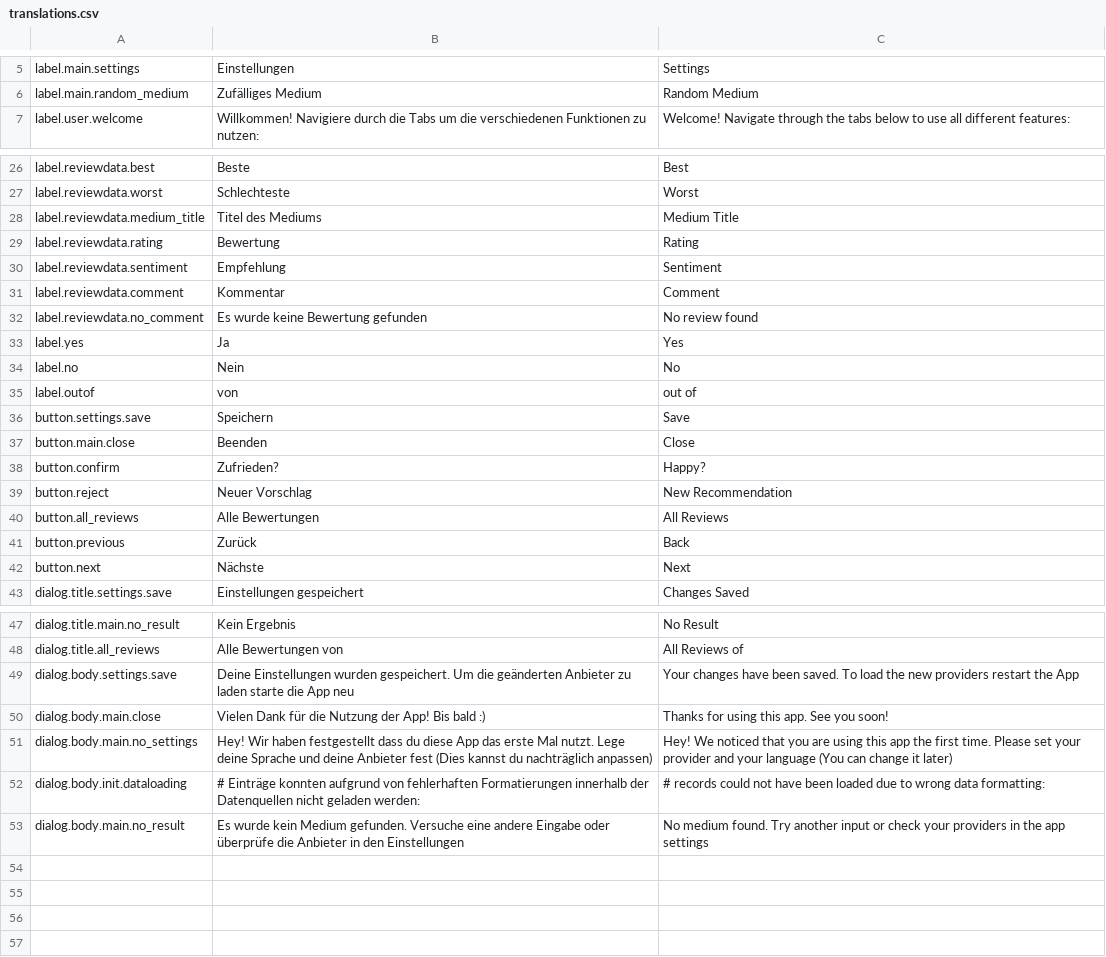
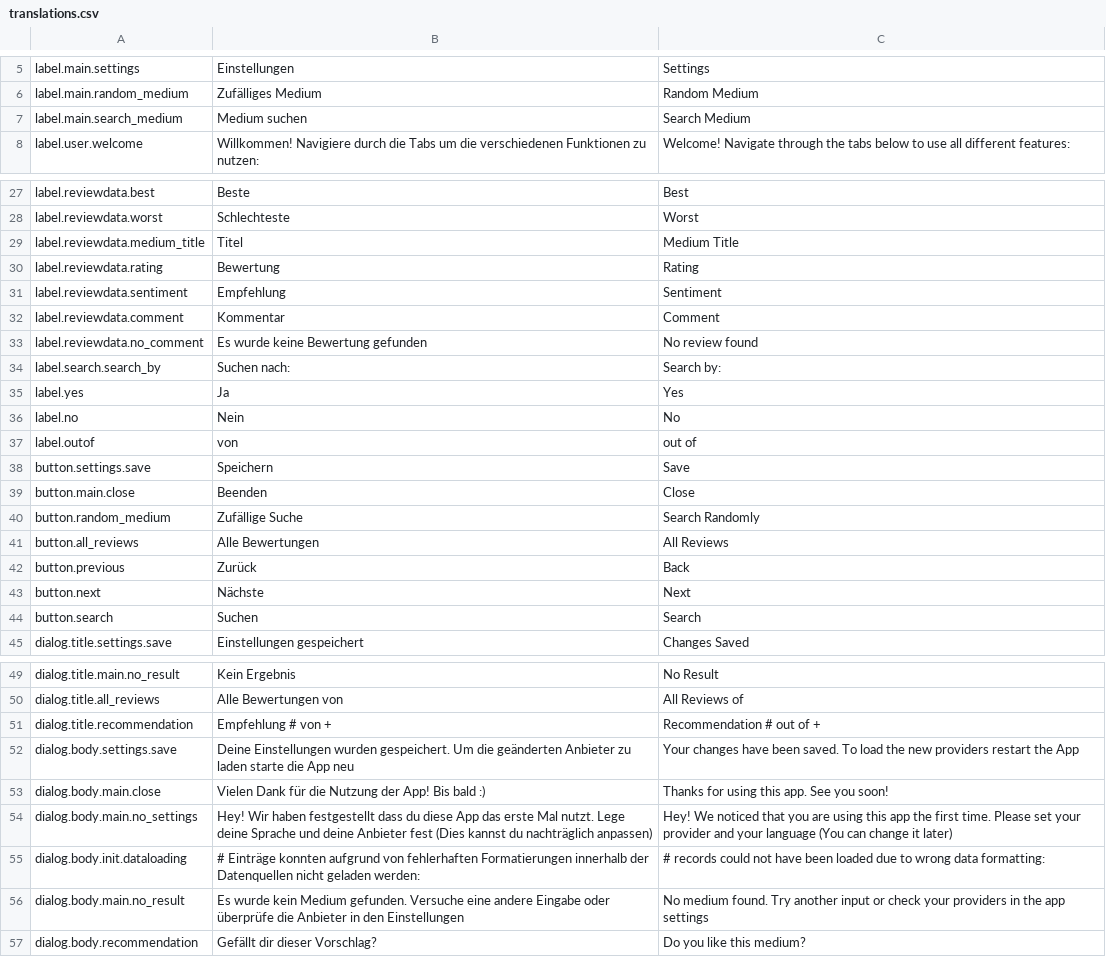
Before and after one commit to j3ramy/java-prog2-assignment, a CSV file: resources/data/translations.csv, drawn as a sheet; only a part is shown, gaps mark what is left out.

Commit message:
+ SearchMediumPanel: Title search implementation * RandomMediumPanel: Replace reject and load button by question popup where the user can accept, reject or cancel

```diff
--- a/resources/data/translations.csv
+++ b/resources/data/translations.csv
@@ -6,2 +6,3 @@ label.main.settings,Einstellungen,Settings
 label.main.random_medium,Zufälliges Medium,Random Medium
+label.main.search_medium,Medium suchen,Search Medium
 label.user.welcome,Willkommen! Navigiere durch die Tabs um die verschiedenen Funktionen zu nutzen:,Welcome! Navigate through the tabs below to use all different features:
@@ -27,3 +28,3 @@ label.reviewdata.best,Beste,Best
 label.reviewdata.worst,Schlechteste,Worst
-label.reviewdata.medium_title,Titel des Mediums,Medium Title
+label.reviewdata.medium_title,Titel,Medium Title
 label.reviewdata.rating,Bewertung,Rating
@@ -32,2 +33,3 @@ label.reviewdata.comment,Kommentar,Comment
 label.reviewdata.no_comment,Es wurde keine Bewertung gefunden,No review found
+label.search.search_by,Suchen nach:,Search by:
 label.yes,Ja,Yes
@@ -37,4 +39,3 @@ button.settings.save,Speichern,Save
 button.main.close,Beenden,Close
-button.confirm,Zufrieden?,Happy?
-button.reject,Neuer Vorschlag,New Recommendation
+button.random_medium,Zufällige Suche,Search Randomly
 button.all_reviews,Alle Bewertungen,All Reviews
@@ -42,2 +43,3 @@ button.previous,Zurück,Back
 button.next,Nächste,Next
+button.search,Suchen,Search
 dialog.title.settings.save,Einstellungen gespeichert,Changes Saved
@@ -48,2 +50,3 @@ dialog.title.main.no_result,Kein Ergebnis,No Result
 dialog.title.all_reviews,Alle Bewertungen von,All Reviews of
+dialog.title.recommendation,Empfehlung # von +,Recommendation # out of +
 dialog.body.settings.save,Deine Einstellungen wurden gespeichert. Um die geänderten Anbieter zu laden starte die App neu,Your changes have been saved. To load the new providers restart the App
@@ -53 +56,2 @@ dialog.body.init.dataloading,# Einträge konnten aufgrund von fehlerhaften Forma
 dialog.body.main.no_result,Es wurde kein Medium gefunden. Versuche eine andere Eingabe oder überprüfe die Anbieter in den Einstellungen,No medium found. Try another input or check your providers in the app settings
+dialog.body.recommendation,Gefällt dir dieser Vorschlag?,Do you like this medium?
```
Also changed, not shown: 4 other files.
